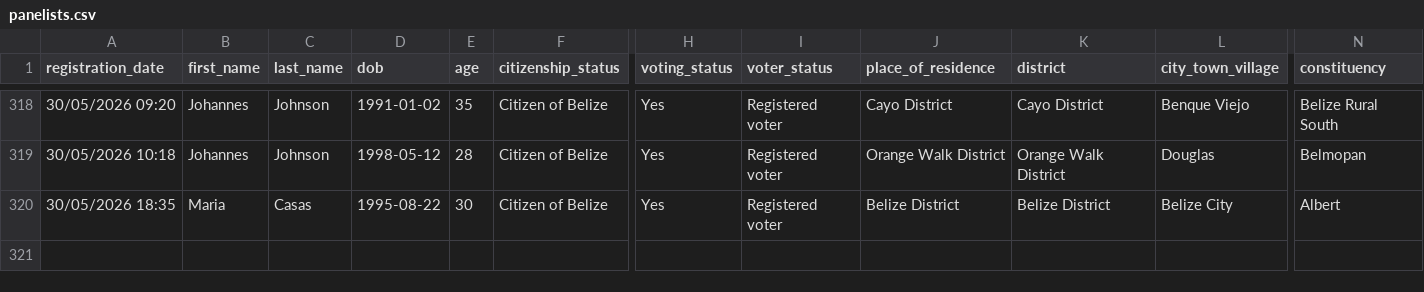
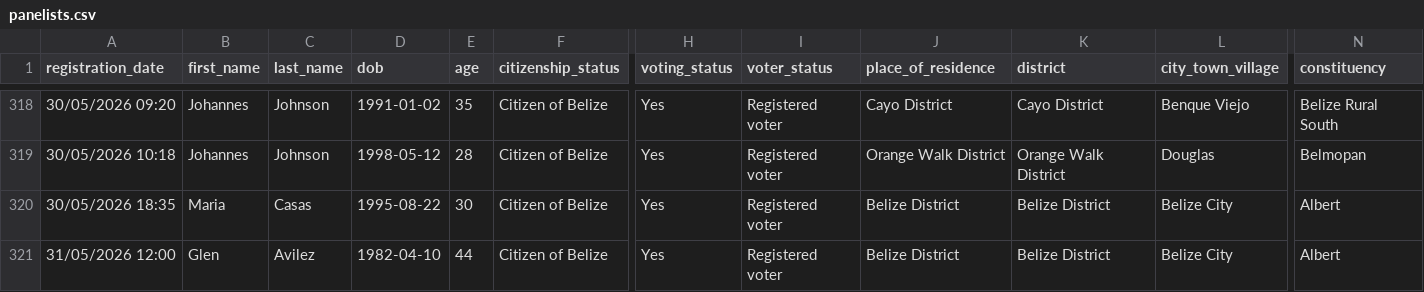
Before and after one commit to joejoe18johnson/Belize-Research-Panel, a CSV file: web/data/panelists.csv, drawn as a sheet; only a part is shown, gaps mark what is left out; rows hold the shown columns only; the diff names each change by its address in the sheet, - before the commit and + after, or states it on an @@ line.

```diff
--- a/web/data/panelists.csv
+++ b/web/data/panelists.csv
+row 321: 31/05/2026 12:00 | Glen | Avilez | 1982-04-10 | 44 | Citizen of Belize | Yes | Registered voter | Belize District | Belize District | Belize City | Albert
```
Also changed, not shown: 8 other files.
